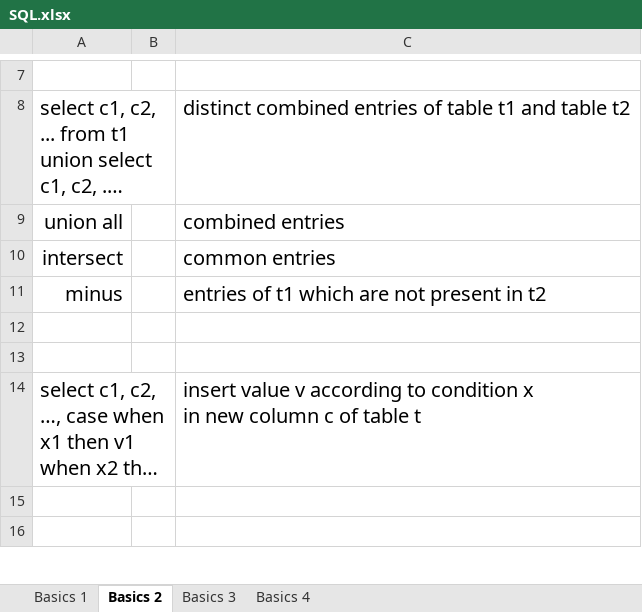
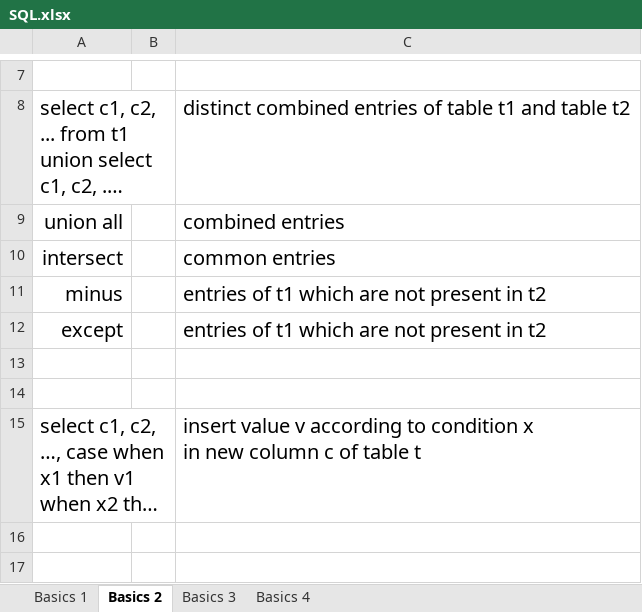
Before and after one commit to sudeep-23-11/Apparatus-Doctrina, an Excel workbook: Database/SQL.xlsx, sheet Basics 2, drawn as a sheet; only a part is shown, gaps mark what is left out; long unchanged cells end in …; values as stored, in another font and other column widths than the file's, no borders; the diff names each change by its address in the sheet, - before the commit and + after, or states it on an @@ line.

Commit message:
Add files via upload

```diff
--- a/Database/SQL.xlsx (sheet Basics 2)
+++ b/Database/SQL.xlsx (sheet Basics 2)
+row 12: except |  | entries of t1 which are not present in t2
```
Also changed, not shown: sheet Basics 1.
